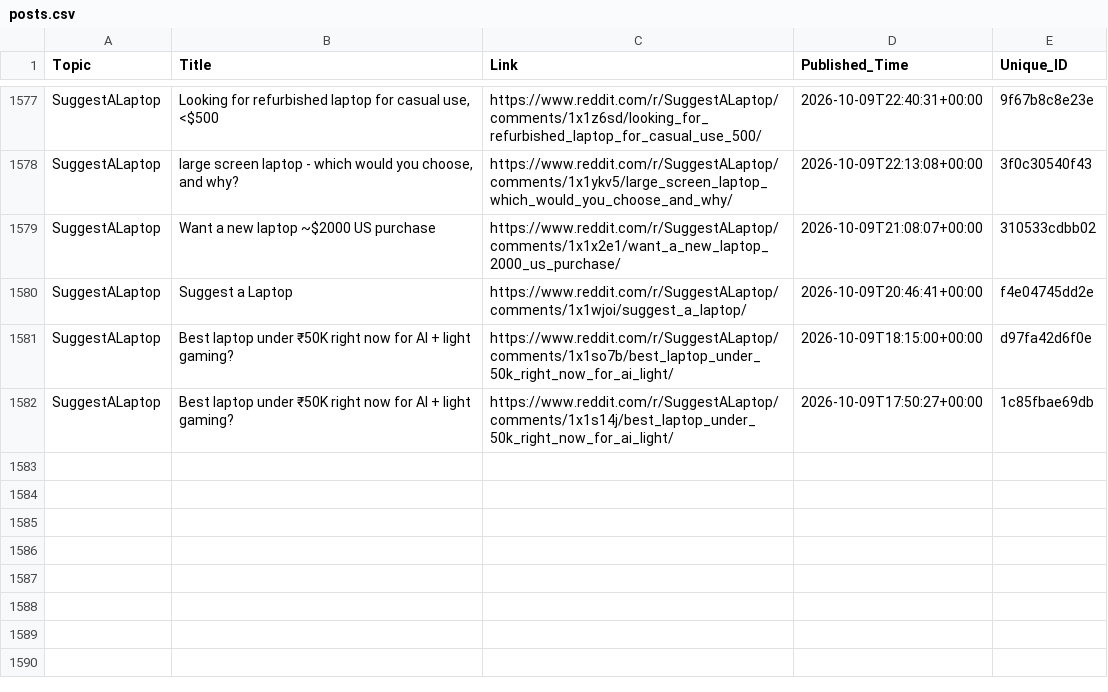
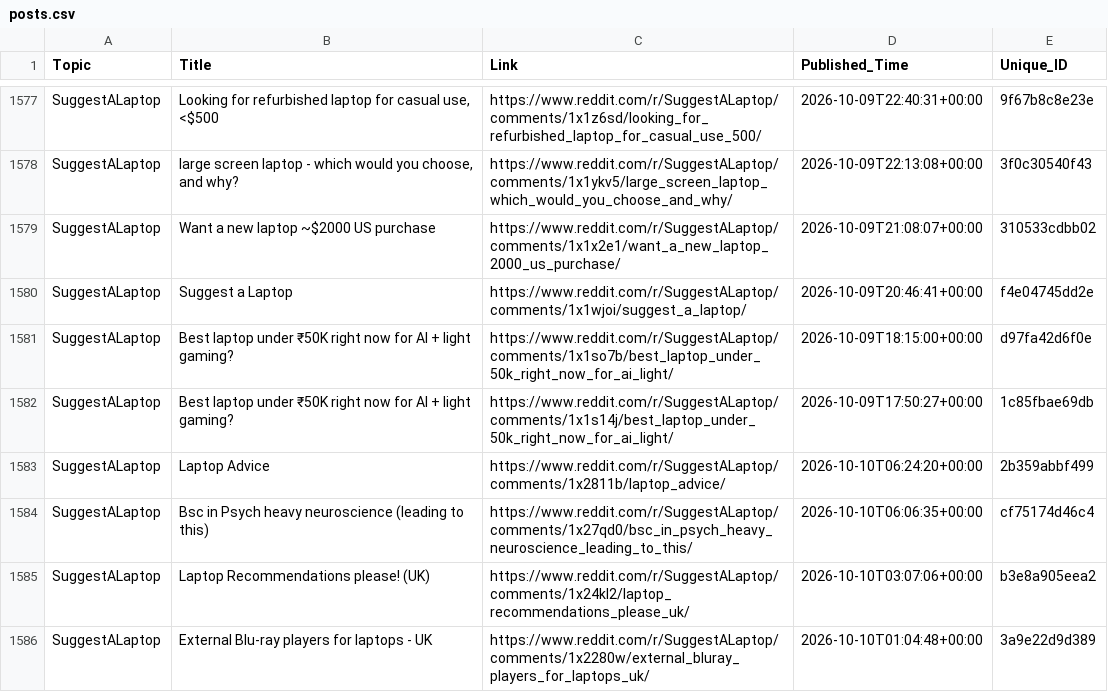
Before and after one commit to sidhu2690/EB_reddit, a CSV file: posts.csv, drawn as a sheet; only a part is shown, gaps mark what is left out.

```diff
--- a/posts.csv
+++ b/posts.csv
@@ -1582 +1582,5 @@ SuggestALaptop,Best laptop under ₹50K right now for AI + light gaming?,https:/
 SuggestALaptop,Best laptop under ₹50K right now for AI + light gaming?,https://www.reddit.com/r/SuggestALaptop/comments/1x1s14j/best_laptop_under_50k_right_now_for_ai_light/,2026-10-09T17:50:27+00:00,1c85fbae69db
+SuggestALaptop,Laptop Advice,https://www.reddit.com/r/SuggestALaptop/comments/1x2811b/laptop_advice/,2026-10-10T06:24:20+00:00,2b359abbf499
+SuggestALaptop,Bsc in Psych heavy neuroscience (leading to this),https://www.reddit.com/r/SuggestALaptop/comments/1x27qd0/bsc_in_psych_heavy_neuroscience_leading_to_this/,2026-10-10T06:06:35+00:00,cf75174d46c4
+SuggestALaptop,Laptop Recommendations please! (UK),https://www.reddit.com/r/SuggestALaptop/comments/1x24kl2/laptop_recommendations_please_uk/,2026-10-10T03:07:06+00:00,b3e8a905eea2
+SuggestALaptop,External Blu-ray players for laptops - UK,https://www.reddit.com/r/SuggestALaptop/comments/1x2280w/external_bluray_players_for_laptops_uk/,2026-10-10T01:04:48+00:00,3a9e22d9d389
```
